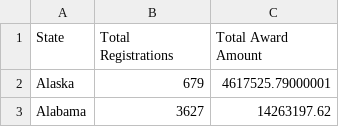
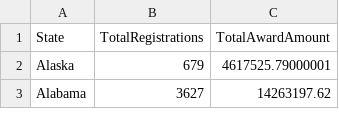
Before and after one commit to olkaml/olkacv, a CSV file: DataVizFloodsNJonly/IA-Table 1.csv, drawn as a sheet; only a part is shown.

```diff
--- a/DataVizFloodsNJonly/IA-Table 1.csv
+++ b/DataVizFloodsNJonly/IA-Table 1.csv
@@ -1,2 +1,2 @@
-State,Total Registrations,Total Award Amount,,
+State,TotalRegistrations,TotalAwardAmount,,
 Alaska,679,4617525.79000001,,
```
Also changed, not shown: 1 other file.
